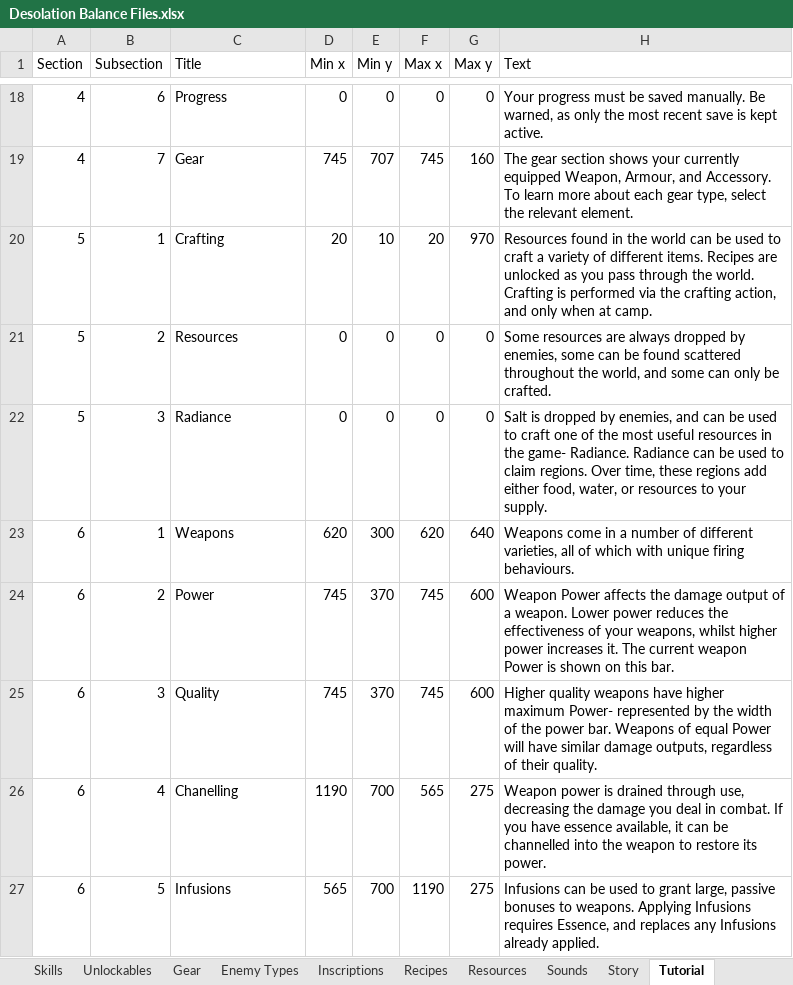
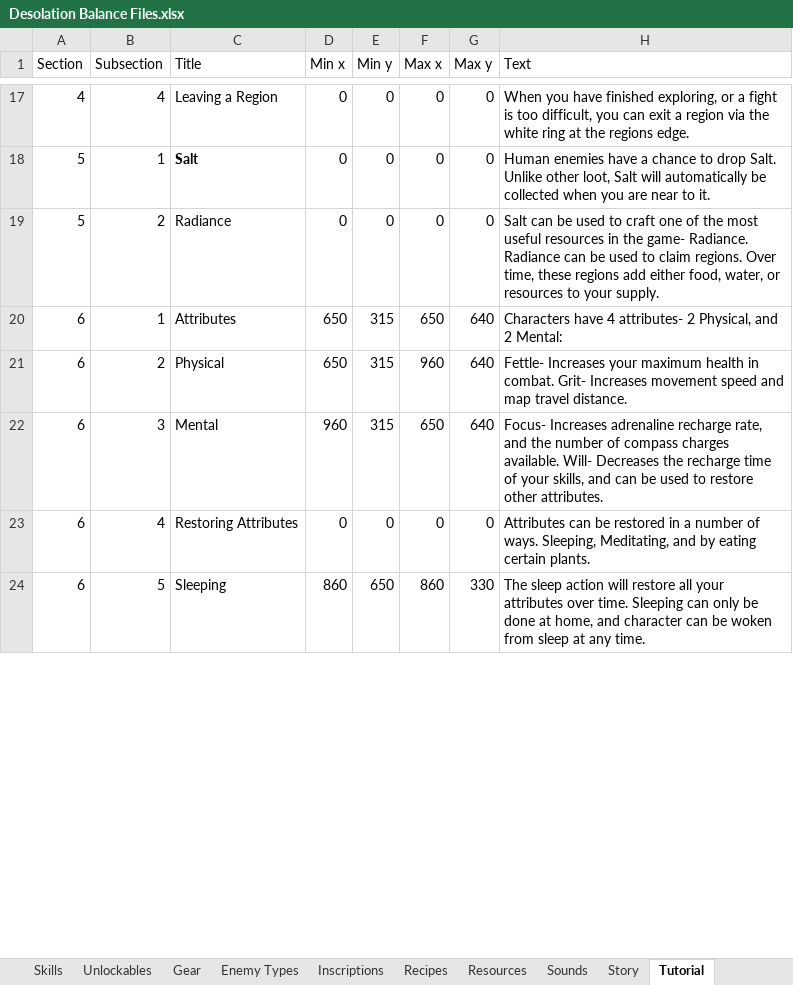
Before and after one commit to Shemamforash/Night-V8, an Excel workbook: Desolation Balance Files.xlsx, sheet Tutorial, drawn as a sheet; only a part is shown, gaps mark what is left out; values as stored, in another font and other column widths than the file's, no borders; removed rows and columns are numbered as before the commit, all else as after; the diff covers the shown part only; the diff names each change by its address in the sheet, - before the commit and + after, or states it on an @@ line.

Commit message:
<Bugfix> Tutorial
Reduced ai bucket size.
Improved tutorial.
Added new tutorial sections.
Fixed bug where closing map tutorial would close map.

```diff
--- a/Desolation Balance Files.xlsx (sheet Tutorial)
+++ b/Desolation Balance Files.xlsx (sheet Tutorial)
-B17 (Subsection): 6
+B17 (Subsection): 4
-C17 (Title): Progress
+C17 (Title): Leaving a Region
-H17 (Text): Your progress must be saved manually. Be warned, as only the most recent save is kept active.
+H17 (Text): When you have finished exploring, or a fight is too difficult, you can exit a region via the white ring at the regions edge.
-row 19: 4 | 7 | Gear | 745 | 707 | 745 | 160 | The gear section shows your currently equipped Weapon, Armour, and Accessory. To learn more about each gear type, select the relevant element.
-row 20: 5 | 1 | Crafting | 20 | 10 | 20 | 970 | Resources found in the world can be used to craft a variety of different items. Recipes are unlocked as you pass through the world. Crafting is performed via the crafting action, and only when at camp.
-B18 (Subsection): 2
+B18 (Subsection): 1
-C18 (Title): Resources
+C18 (Title): Salt
-C18 bold: off
+C18 bold: on
-H18 (Text): Some resources are always dropped by enemies, some can be found scattered throughout the world, and some can only be crafted.
+H18 (Text): Human enemies have a chance to drop Salt. Unlike other loot, Salt will automatically be collected when you are near to it.
-B19 (Subsection): 3
+B19 (Subsection): 2
-H19 (Text): Salt is dropped by enemies, and can be…
+H19 (Text): Salt can be…
-C20 (Title): Weapons
+C20 (Title): Attributes
-D20 (Min x): 620
+D20 (Min x): 650
-E20 (Min y): 300
+E20 (Min y): 315
-F20 (Max x): 620
+F20 (Max x): 650
-H20 (Text): Weapons come in a number of different varieties, all of which with unique firing behaviours.
+H20 (Text): Characters have 4 attributes- 2 Physical, and 2 Mental:
-row 24: 6 | 2 | Power | 745 | 370 | 745 | 600 | Weapon Power affects the damage output of a weapon. Lower power reduces the effectiveness of your weapons, whilst higher power increases it. The current weapon Power is shown on this bar.
+row 21: 6 | 2 | Physical | 650 | 315 | 960 | 640 | Fettle- Increases your maximum health in combat. Grit- Increases movement speed and map travel distance.
-C22 (Title): Quality
+C22 (Title): Mental
-D22 (Min x): 745
+D22 (Min x): 960
-E22 (Min y): 370
+E22 (Min y): 315
-F22 (Max x): 745
+F22 (Max x): 650
-G22 (Max y): 600
+G22 (Max y): 640
-H22 (Text): Higher quality weapons have higher maximum Power- represented by the width of the power bar. Weapons of equal Power will have similar damage outputs, regardless of their quality.
+H22 (Text): Focus- Increases adrenaline recharge rate, and the number of compass charges available. Will- Decreases the recharge time of your skills, and can be used to restore other attributes.
-C23 (Title): Chanelling
+C23 (Title): Restoring Attributes
-D23 (Min x): 1190
+D23 (Min x): 0
-E23 (Min y): 700
+E23 (Min y): 0
-F23 (Max x): 565
+F23 (Max x): 0
-G23 (Max y): 275
+G23 (Max y): 0
-H23 (Text): Weapon power is drained through use, decreasing the damage you deal in combat. If you have essence available, it can be channelled into the weapon to restore its power.
+H23 (Text): Attributes can be restored in a number of ways. Sleeping, Meditating, and by eating certain plants.
-row 27: 6 | 5 | Infusions | 565 | 700 | 1190 | 275 | Infusions can be used to grant large, passive bonuses to weapons. Applying Infusions requires Essence, and replaces any Infusions already applied.
+row 24: 6 | 5 | Sleeping | 860 | 650 | 860 | 330 | The sleep action will restore all your attributes over time. Sleeping can only be done at home, and character can be woken from sleep at any time.
```
Also changed, not shown: 19 added rows, 7 removed rows and 35 edited cells elsewhere in this sheet, sheet Unlockables, 38 other files.
